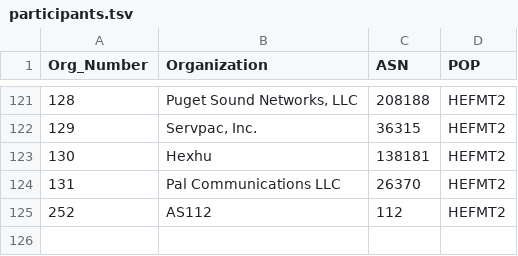
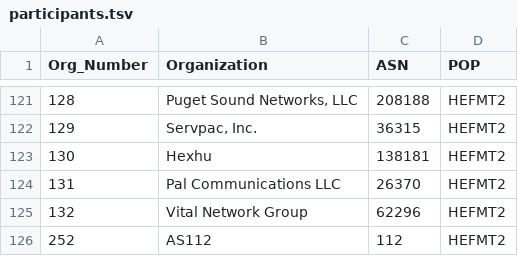
Before and after one commit to PhirePhly/fcix, a TSV file: participants.tsv, drawn as a sheet; only a part is shown, gaps mark what is left out; the diff names each change by its address in the sheet, - before the commit and + after, or states it on an @@ line.

Commit message:
Added Vital Net Group

```diff
--- a/participants.tsv
+++ b/participants.tsv
+row 125: 132 | Vital Network Group | 62296 | HEFMT2
```
